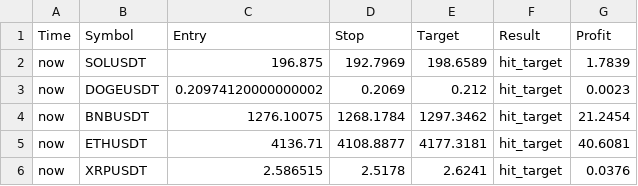
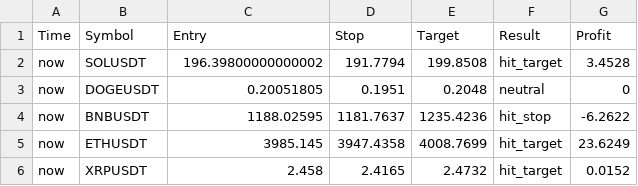
Before and after one commit to hrft/sn100, a CSV file: output/results.csv, drawn as a sheet.

```diff
--- a/output/results.csv
+++ b/output/results.csv
@@ -1,6 +1,6 @@
 Time,Symbol,Entry,Stop,Target,Result,Profit
-now,SOLUSDT,196.875,192.7969,198.6589,hit_target,1.7839
-now,DOGEUSDT,0.20974120000000002,0.2069,0.212,hit_target,0.0023
-now,BNBUSDT,1276.10075,1268.1784,1297.3462,hit_target,21.2454
-now,ETHUSDT,4136.71,4108.8877,4177.3181,hit_target,40.6081
-now,XRPUSDT,2.586515,2.5178,2.6241,hit_target,0.0376
+now,SOLUSDT,196.39800000000002,191.7794,199.8508,hit_target,3.4528
+now,DOGEUSDT,0.20051805,0.1951,0.2048,neutral,0
+now,BNBUSDT,1188.02595,1181.7637,1235.4236,hit_stop,-6.2622
+now,ETHUSDT,3985.145,3947.4358,4008.7699,hit_target,23.6249
+now,XRPUSDT,2.458,2.4165,2.4732,hit_target,0.0152
```
Also changed, not shown: output/symbol_summary.csv, 28 other files.
